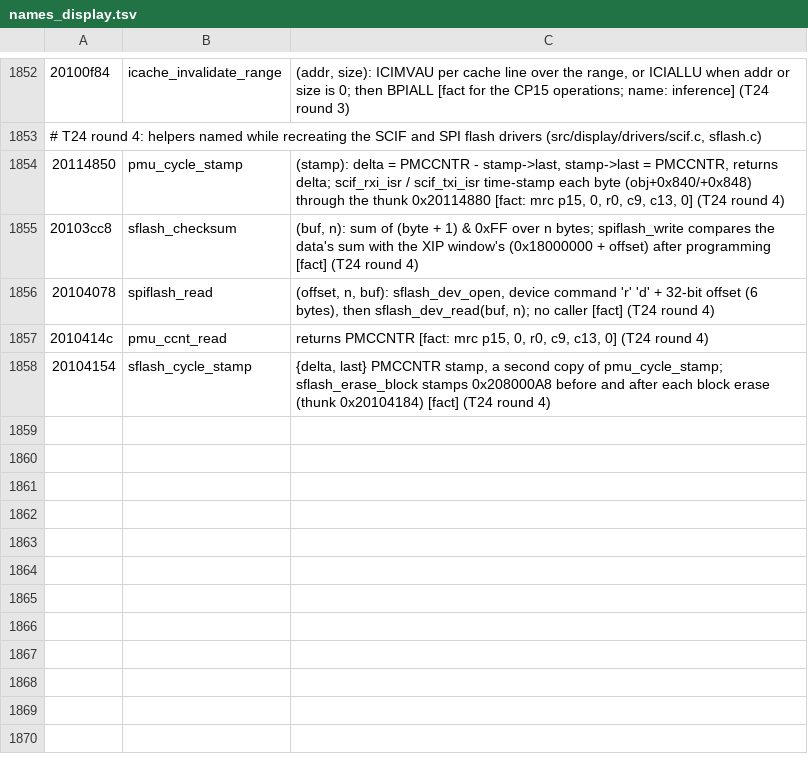
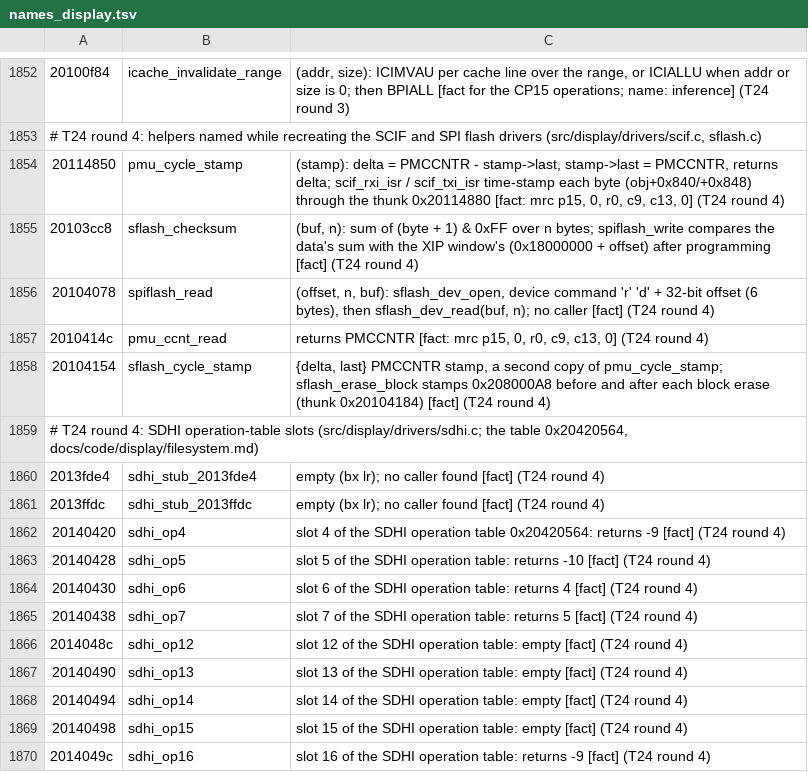
Before and after one commit to Reid-n0rc/FT-710_Firmware, a TSV file: tools/ghidra/names_display.tsv, drawn as a sheet; only a part is shown, gaps mark what is left out; the diff names each change by its address in the sheet, - before the commit and + after, or states it on an @@ line.

```diff
--- a/tools/ghidra/names_display.tsv
+++ b/tools/ghidra/names_display.tsv
+row 1859: # T24 round 4: SDHI operation-table slots (src/display/drivers/sdhi.c; the table 0x20420564, docs/code/display/filesystem.md)
+row 1860: 2013fde4 | sdhi_stub_2013fde4 | empty (bx lr); no caller found [fact] (T24 round 4)
+row 1861: 2013ffdc | sdhi_stub_2013ffdc | empty (bx lr); no caller found [fact] (T24 round 4)
+row 1862: 20140420 | sdhi_op4 | slot 4 of the SDHI operation table 0x20420564: returns -9 [fact] (T24 round 4)
+row 1863: 20140428 | sdhi_op5 | slot 5 of the SDHI operation table: returns -10 [fact] (T24 round 4)
+row 1864: 20140430 | sdhi_op6 | slot 6 of the SDHI operation table: returns 4 [fact] (T24 round 4)
+row 1865: 20140438 | sdhi_op7 | slot 7 of the SDHI operation table: returns 5 [fact] (T24 round 4)
+row 1866: 2014048c | sdhi_op12 | slot 12 of the SDHI operation table: empty [fact] (T24 round 4)
+row 1867: 20140490 | sdhi_op13 | slot 13 of the SDHI operation table: empty [fact] (T24 round 4)
+row 1868: 20140494 | sdhi_op14 | slot 14 of the SDHI operation table: empty [fact] (T24 round 4)
+row 1869: 20140498 | sdhi_op15 | slot 15 of the SDHI operation table: empty [fact] (T24 round 4)
+row 1870: 2014049c | sdhi_op16 | slot 16 of the SDHI operation table: returns -9 [fact] (T24 round 4)
```
Also changed, not shown: src/display/aliases.tsv, src/display/data_symbols.tsv, 4 other files.
